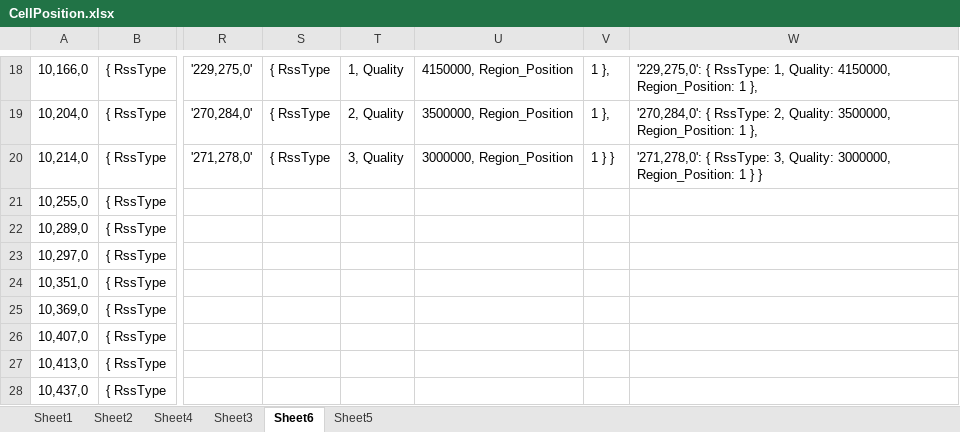
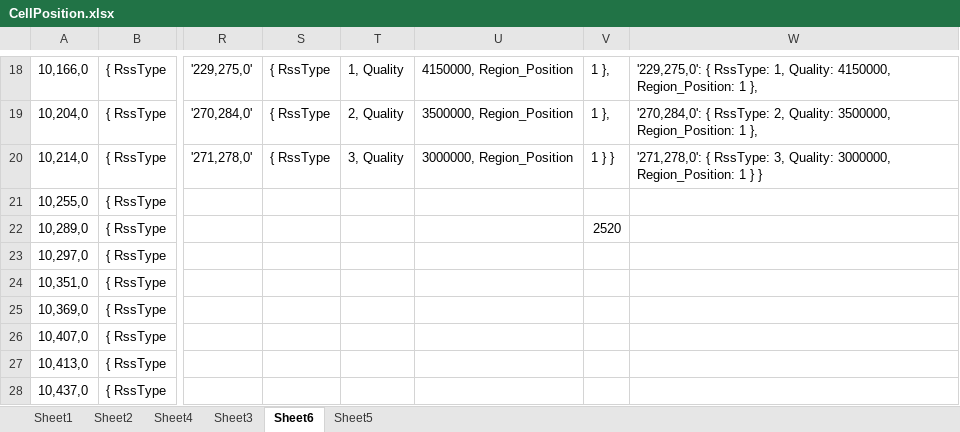
Before and after one commit to GameVae/FileXmind, an Excel workbook: CellPosition.xlsx, sheet Sheet6, drawn as a sheet; only a part is shown, gaps mark what is left out; values as stored, in another font and other column widths than the file's, no borders; conditional formats not drawn; the diff names each change by its address in the sheet, - before the commit and + after, or states it on an @@ line.

Commit message:
add

```diff
--- a/CellPosition.xlsx (sheet Sheet6)
+++ b/CellPosition.xlsx (sheet Sheet6)
-V22: (empty)
+V22: 2520
```
